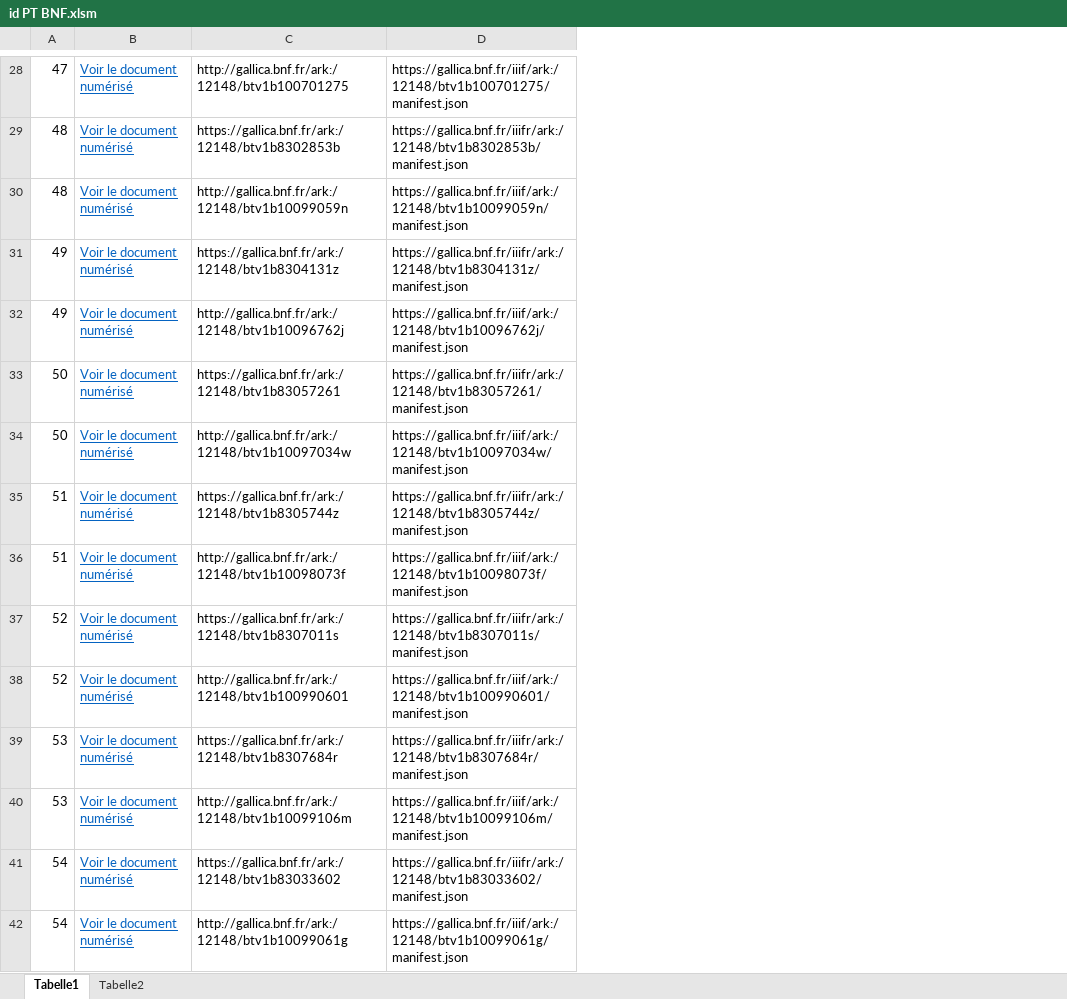
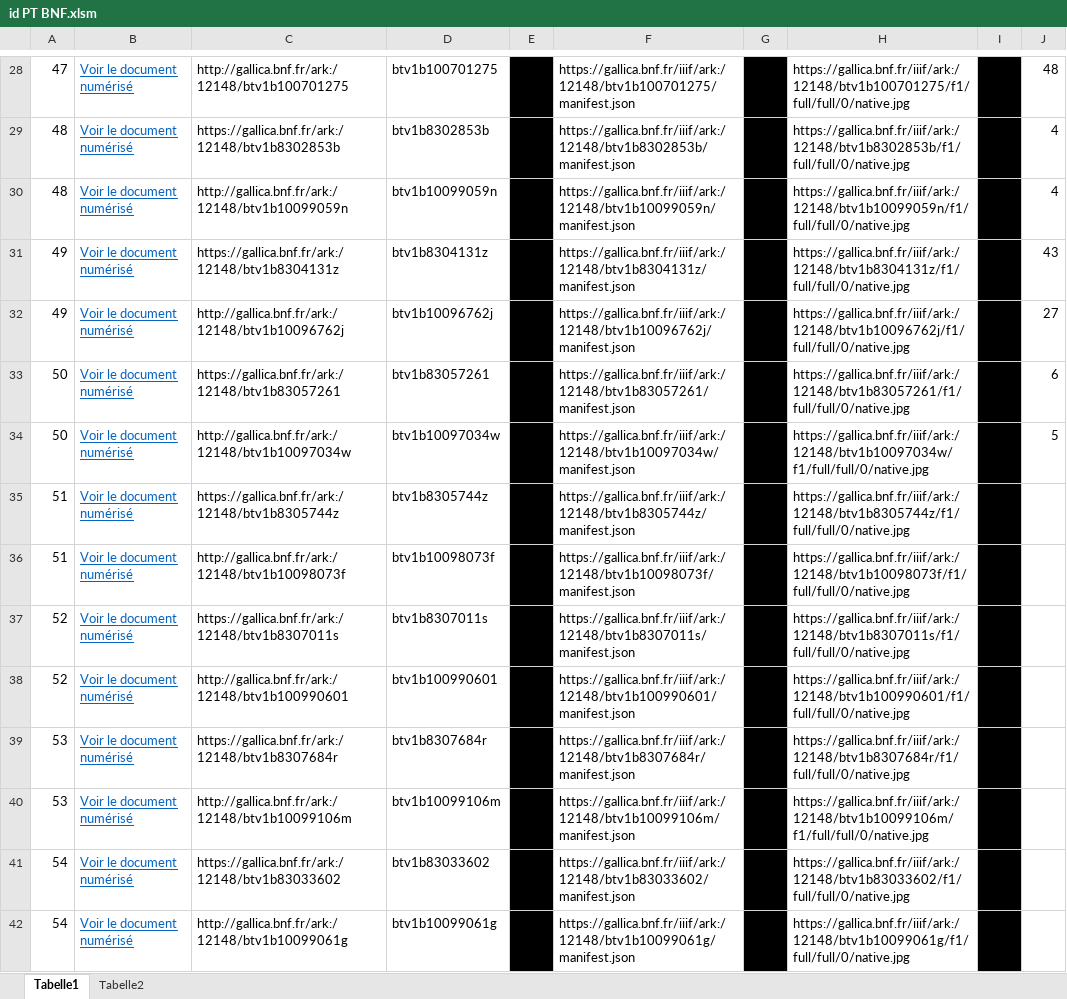
Before and after one commit to brunogml/rKTs, an Excel workbook: zzz in progress/PT/id PT BNF.xlsm, sheet Tabelle1, drawn as a sheet; only a part is shown, gaps mark what is left out; values as stored, in another font and other column widths than the file's, no borders; addresses are those after the commit; the diff covers the shown part only; the diff names each change by its address in the sheet, - before the commit and + after, or states it on an @@ line.

```diff
--- a/zzz in progress/PT/id PT BNF.xlsm (sheet Tabelle1)
+++ b/zzz in progress/PT/id PT BNF.xlsm (sheet Tabelle1)
+column D, rows 28-42: btv1b100701275 | btv1b8302853b | btv1b10099059n | btv1b8304131z | btv1b10096762j | btv1b83057261 | btv1b10097034w | btv1b8305744z | btv1b10098073f | btv1b8307011s | btv1b100990601 | btv1b8307684r | btv1b10099106m | btv1b83033602 | btv1b10099061g
+column E, empty
+column G, empty
+column H, rows 28-42: https://gallica.bnf.fr/iiif/ark:/12148/btv1b100701275/f1/full/full/0/native.jpg | https://gallica.bnf.fr/iiif/ark:/12148/btv1b8302853b/f1/full/full/0/native.jpg | https://gallica.bnf.fr/iiif/ark:/12148/btv1b10099059n/f1/full/full/0/native.jpg | https://gallica.bnf.fr/iiif/ark:/12148/btv1b8304131z/f1/full/full/0/native.jpg | https://gallica.bnf.fr/iiif/ark:/12148/btv1b10096762j/f1/full/full/0/native.jpg | https://gallica.bnf.fr/iiif/ark:/12148/btv1b83057261/f1/full/full/0/native.jpg | https://gallica.bnf.fr/iiif/ark:/12148/btv1b10097034w/f1/full/full/0/native.jpg | https://gallica.bnf.fr/iiif/ark:/12148/btv1b8305744z/f1/full/full/0/native.jpg | https://gallica.bnf.fr/iiif/ark:/12148/btv1b10098073f/f1/full/full/0/native.jpg | https://gallica.bnf.fr/iiif/ark:/12148/btv1b8307011s/f1/full/full/0/native.jpg | https://gallica.bnf.fr/iiif/ark:/12148/btv1b100990601/f1/full/full/0/native.jpg | https://gallica.bnf.fr/iiif/ark:/12148/btv1b8307684r/f1/full/full/0/native.jpg | https://gallica.bnf.fr/iiif/ark:/12148/btv1b10099106m/f1/full/full/0/native.jpg | https://gallica.bnf.fr/iiif/ark:/12148/btv1b83033602/f1/full/full/0/native.jpg | https://gallica.bnf.fr/iiif/ark:/12148/btv1b10099061g/f1/full/full/0/native.jpg
+column I, empty
+column J, rows 28-34: 48 | 4 | 4 | 43 | 27 | 6 | 5
-F29: https://gallica.bnf.fr/iiifr/ark:/12148/btv1b8302853b/manifest.json
+F29: https://gallica.bnf.fr/iiif/ark:/12148/btv1b8302853b/manifest.json
-F31: https://gallica.bnf.fr/iiifr/ark:/12148/btv1b8304131z/manifest.json
+F31: https://gallica.bnf.fr/iiif/ark:/12148/btv1b8304131z/manifest.json
-F33: https://gallica.bnf.fr/iiifr/ark:/12148/btv1b83057261/manifest.json
+F33: https://gallica.bnf.fr/iiif/ark:/12148/btv1b83057261/manifest.json
-F35: https://gallica.bnf.fr/iiifr/ark:/12148/btv1b8305744z/manifest.json
+F35: https://gallica.bnf.fr/iiif/ark:/12148/btv1b8305744z/manifest.json
-F37: https://gallica.bnf.fr/iiifr/ark:/12148/btv1b8307011s/manifest.json
+F37: https://gallica.bnf.fr/iiif/ark:/12148/btv1b8307011s/manifest.json
-F39: https://gallica.bnf.fr/iiifr/ark:/12148/btv1b8307684r/manifest.json
+F39: https://gallica.bnf.fr/iiif/ark:/12148/btv1b8307684r/manifest.json
-F41: https://gallica.bnf.fr/iiifr/ark:/12148/btv1b83033602/manifest.json
+F41: https://gallica.bnf.fr/iiif/ark:/12148/btv1b83033602/manifest.json
```
Also changed, not shown: 457 edited cells elsewhere in this sheet, formulas that keep their value, 4 other files.
